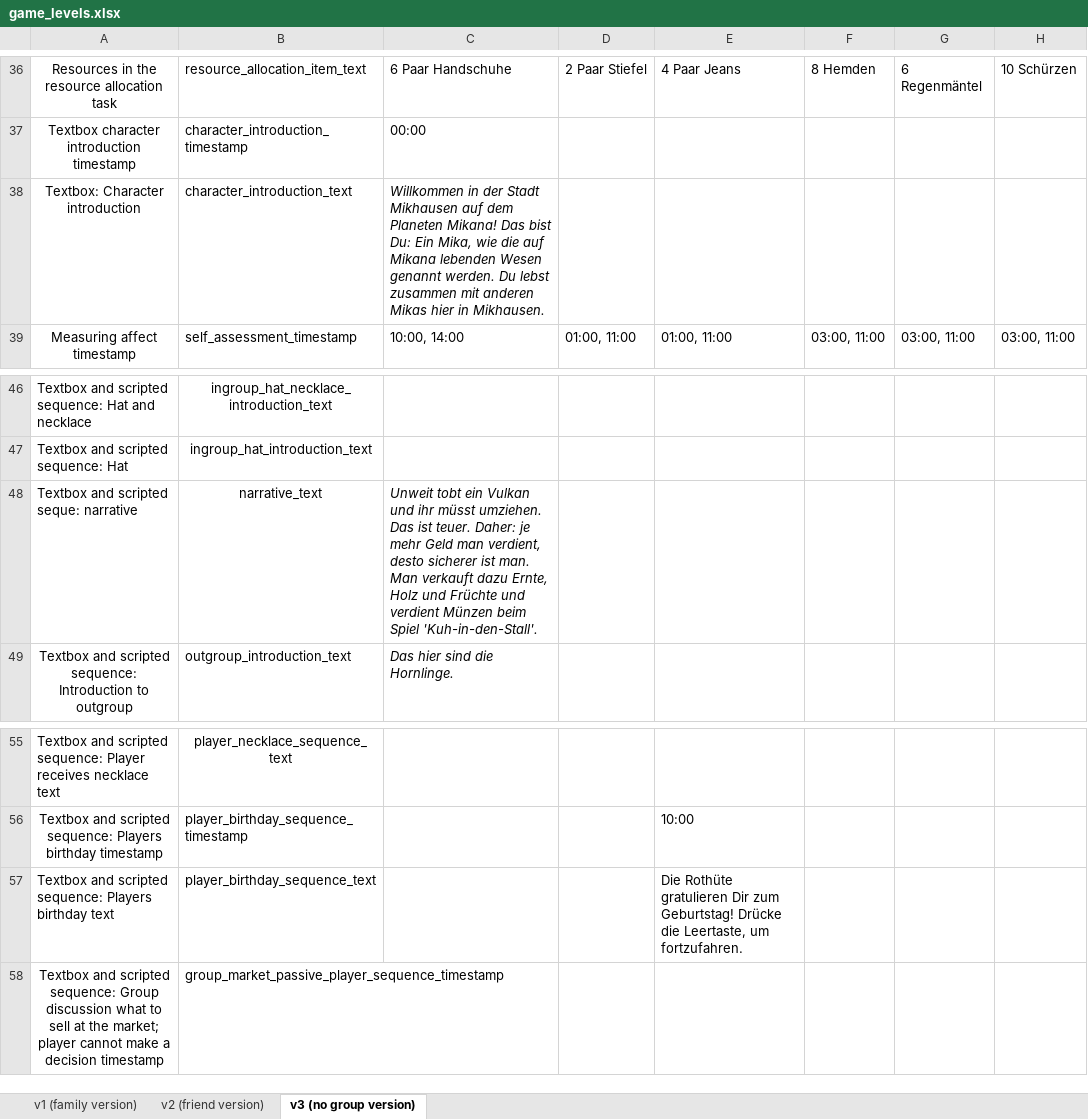
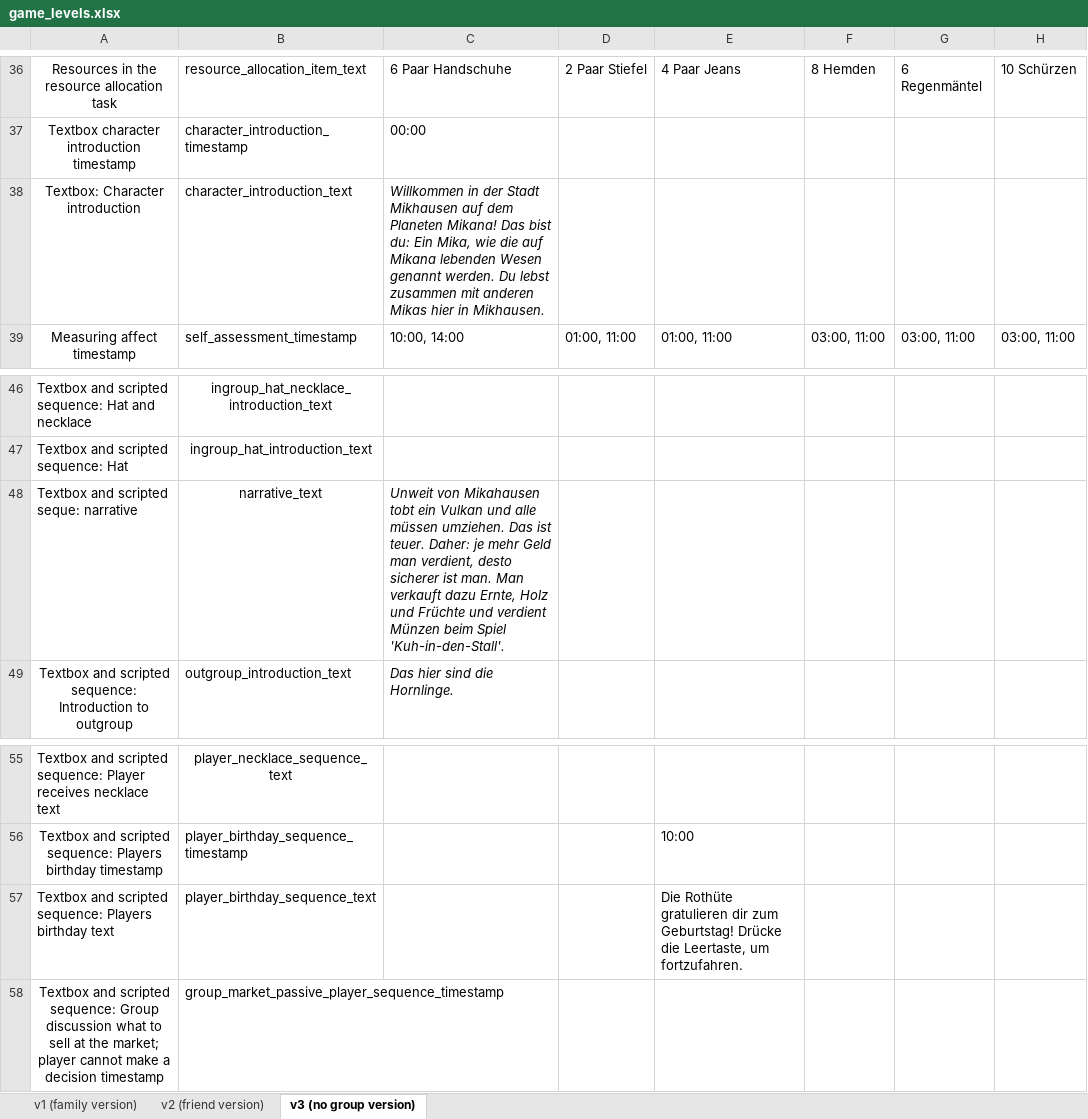
Before and after one commit to sloukit/pydew-valley-uzh, an Excel workbook: tools/game_levels.xlsx, sheet v3 (no group version), drawn as a sheet; only a part is shown, gaps mark what is left out; values as stored, in another font and other column widths than the file's, no borders; charts and pictures not drawn; the diff names each change by its address in the sheet, - before the commit and + after, or states it on an @@ line.

```diff
--- a/tools/game_levels.xlsx (sheet v3 (no group version))
+++ b/tools/game_levels.xlsx (sheet v3 (no group version))
-C38: …Das bist Du: Ein Mika,…
+C38: …Das bist du: Ein Mika,…
-C48: Unweit tobt ein Vulkan und ihr müsst umziehen. Das…
+C48: Unweit von Mikahausen tobt ein Vulkan und alle müssen umziehen. Das…
-E57: …Rothüte gratulieren Dir zum Geburtstag!…
+E57: …Rothüte gratulieren dir zum Geburtstag!…
```
Also changed, not shown: sheet v2 (friend version), sheet v1 (family version).
